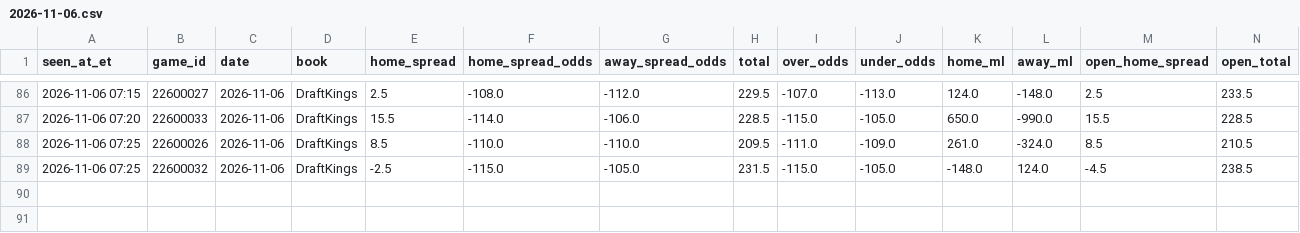
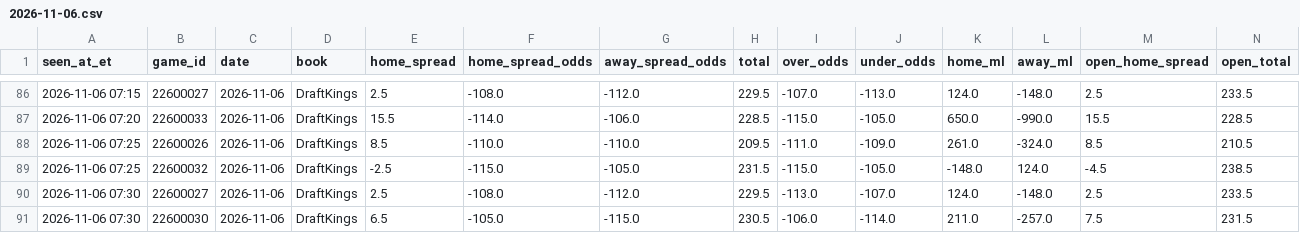
Before and after one commit to JeffreyD24/nba-mixed-model, a CSV file: research/odds/2026-11-06.csv, drawn as a sheet; only a part is shown, gaps mark what is left out; rows hold the shown columns only; the diff names each change by its address in the sheet, - before the commit and + after, or states it on an @@ line.

```diff
--- a/research/odds/2026-11-06.csv
+++ b/research/odds/2026-11-06.csv
+row 90: 2026-11-06 07:30 | 22600027 | 2026-11-06 | DraftKings | 2.5 | -108.0 | -112.0 | 229.5 | -113.0 | -107.0 | 124.0 | -148.0 | 2.5 | 233.5
+row 91: 2026-11-06 07:30 | 22600030 | 2026-11-06 | DraftKings | 6.5 | -105.0 | -115.0 | 230.5 | -106.0 | -114.0 | 211.0 | -257.0 | 7.5 | 231.5
```
Also changed, not shown: research/books/2026-11-06.csv, research/model/2026-11-06.csv, 22 other files.
